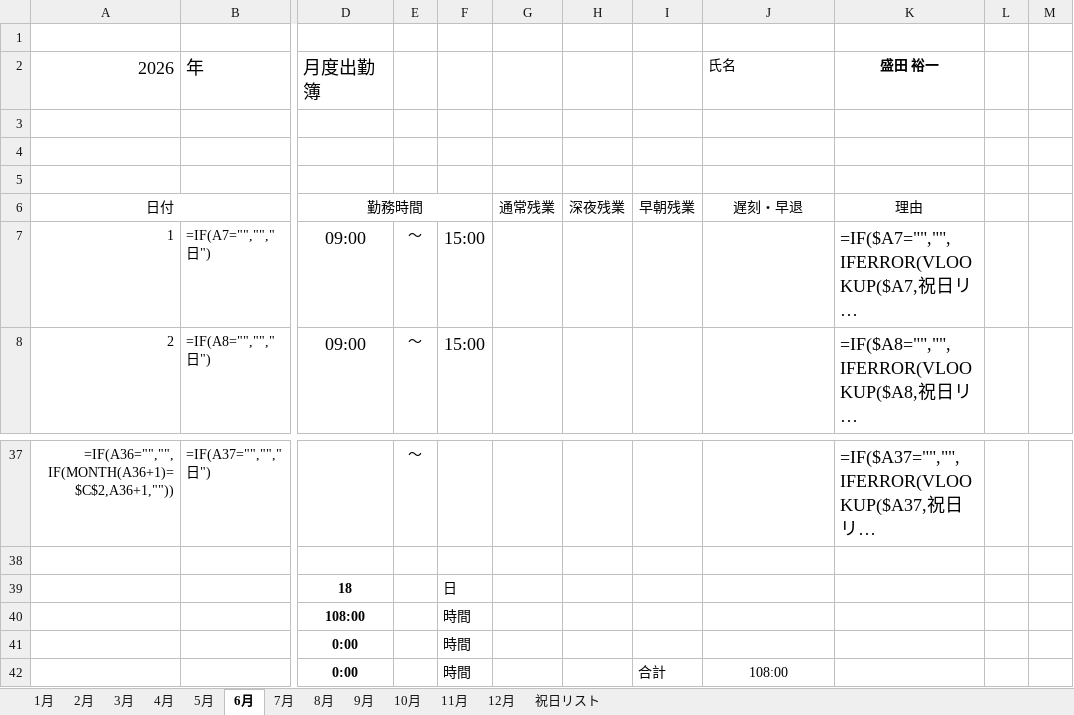
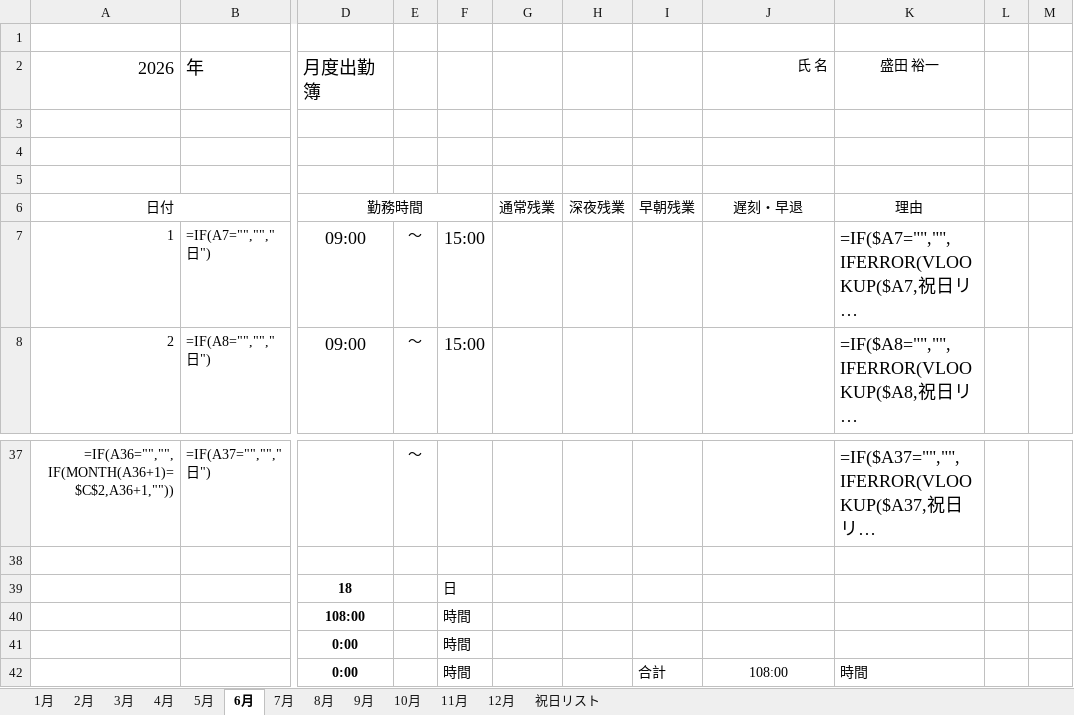
Before and after one commit to youichi558-collab/timecard, an Excel workbook: 出勤簿_2026.xlsx, sheet 6月, drawn as a sheet; only a part is shown, gaps mark what is left out; long unchanged cells end in …; values as stored, in another font and other column widths than the file's, no borders; formulas without a stored value are shown as written; the diff names each change by its address in the sheet, - before the commit and + after, or states it on an @@ line.

```diff
--- a/出勤簿_2026.xlsx (sheet 6月)
+++ b/出勤簿_2026.xlsx (sheet 6月)
-J2: 氏名
+J2: 氏 名
-J2 alignment: left
+J2 alignment: right
-K2 bold: on
+K2 bold: off
-K42: (empty)
+K42: 時間
```
Also changed, not shown: sheet 4月, sheet 12月, sheet 8月, sheet 11月, sheet 10月, sheet 9月, 4 more sheets, formulas that keep their value, hidden cells, 2 other files.
